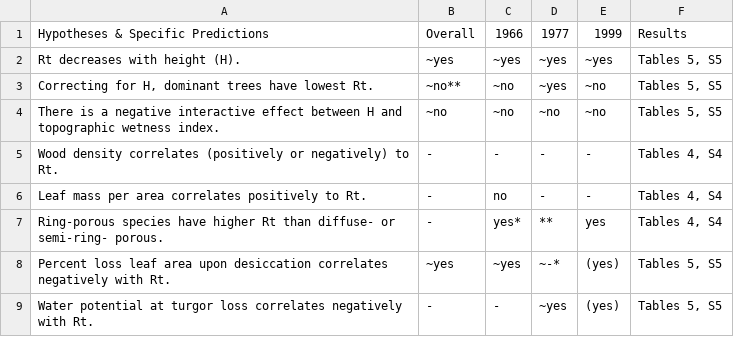
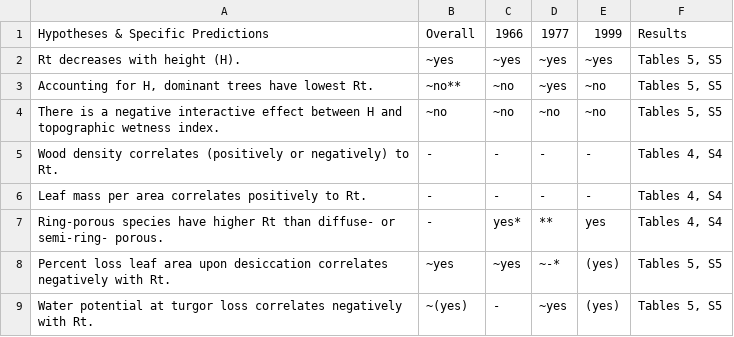
Before and after one commit to SCBI-ForestGEO/McGregor_climate-sensitivity-variation, a CSV file: manuscript/tables_figures/publication/table1_hypothesis_table.csv, drawn as a sheet.

```diff
--- a/manuscript/tables_figures/publication/table1_hypothesis_table.csv
+++ b/manuscript/tables_figures/publication/table1_hypothesis_table.csv
@@ -2,8 +2,8 @@ Hypotheses & Specific Predictions,Overall,1966,1977,1999,Results
 Rt decreases with height (H).,~yes,~yes,~yes,~yes,"Tables 5, S5"
-"Correcting for H, dominant trees have lowest Rt.",~no**,~no,~yes,~no,"Tables 5, S5"
+"Accounting for H, dominant trees have lowest Rt.",~no**,~no,~yes,~no,"Tables 5, S5"
 There is a negative interactive effect between H and topographic wetness index.,~no,~no,~no,~no,"Tables 5, S5"
 Wood density correlates (positively or negatively) to Rt.,-,-,-,-,"Tables 4, S4"
-Leaf mass per area correlates positively to Rt.,-,no,-,-,"Tables 4, S4"
+Leaf mass per area correlates positively to Rt.,-,-,-,-,"Tables 4, S4"
 Ring-porous species have higher Rt than diffuse- or semi-ring- porous.,-,yes*,**,yes,"Tables 4, S4"
 Percent loss leaf area upon desiccation correlates negatively with Rt.,~yes,~yes,~-*,(yes),"Tables 5, S5"
-Water potential at turgor loss correlates negatively with Rt.,-,-,~yes,(yes),"Tables 5, S5"
+Water potential at turgor loss correlates negatively with Rt.,~(yes),-,~yes,(yes),"Tables 5, S5"
```
Also changed, not shown: 9 other files.
